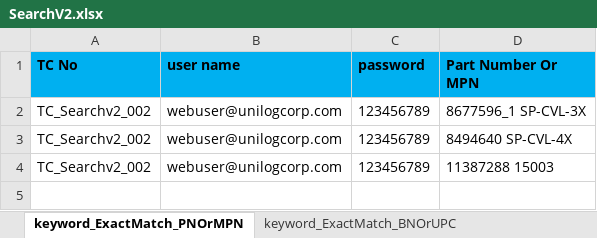
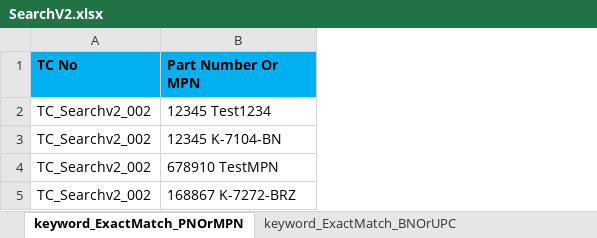
Before and after one commit to markapuramhari/thecollective, an Excel workbook: resources/ExcelsheetData/SearchV2.xlsx, sheet keyword_ExactMatch_PNOrMPN, drawn as a sheet; values as stored, in another font and other column widths than the file's, no borders; removed rows and columns are numbered as before the commit, all else as after; the diff names each change by its address in the sheet, - before the commit and + after, or states it on an @@ line.

Commit message:
fixed bugs regarding different scenarios handling for searchv2

```diff
--- a/resources/ExcelsheetData/SearchV2.xlsx (sheet keyword_ExactMatch_PNOrMPN)
+++ b/resources/ExcelsheetData/SearchV2.xlsx (sheet keyword_ExactMatch_PNOrMPN)
-column B (user name), rows 2-4: all webuser@unilogcorp.com
-column C (password), rows 2-4: all 123456789
+row 2: TC_Searchv2_002 | 12345 Test1234
-B3 (Part Number Or MPN): 8677596_1 SP-CVL-3X
+B3 (Part Number Or MPN): 12345 K-7104-BN
-B4 (Part Number Or MPN): 8494640 SP-CVL-4X
+B4 (Part Number Or MPN): 678910 TestMPN
-B5 (Part Number Or MPN): 11387288 15003
+B5 (Part Number Or MPN): 168867 K-7272-BRZ
```
Also changed, not shown: sheet keyword_ExactMatching_BNOrMPN, sheet keyword_ExactMatch_BNOrUPC, sheet keywords_exactMatching_PN, sheet keywords_exactMatching_UPC, sheet keywords_exactMatching_MPN, sheet keyword_ExactMatch_BNOrPN, other sheet tabs, 3 other files.
